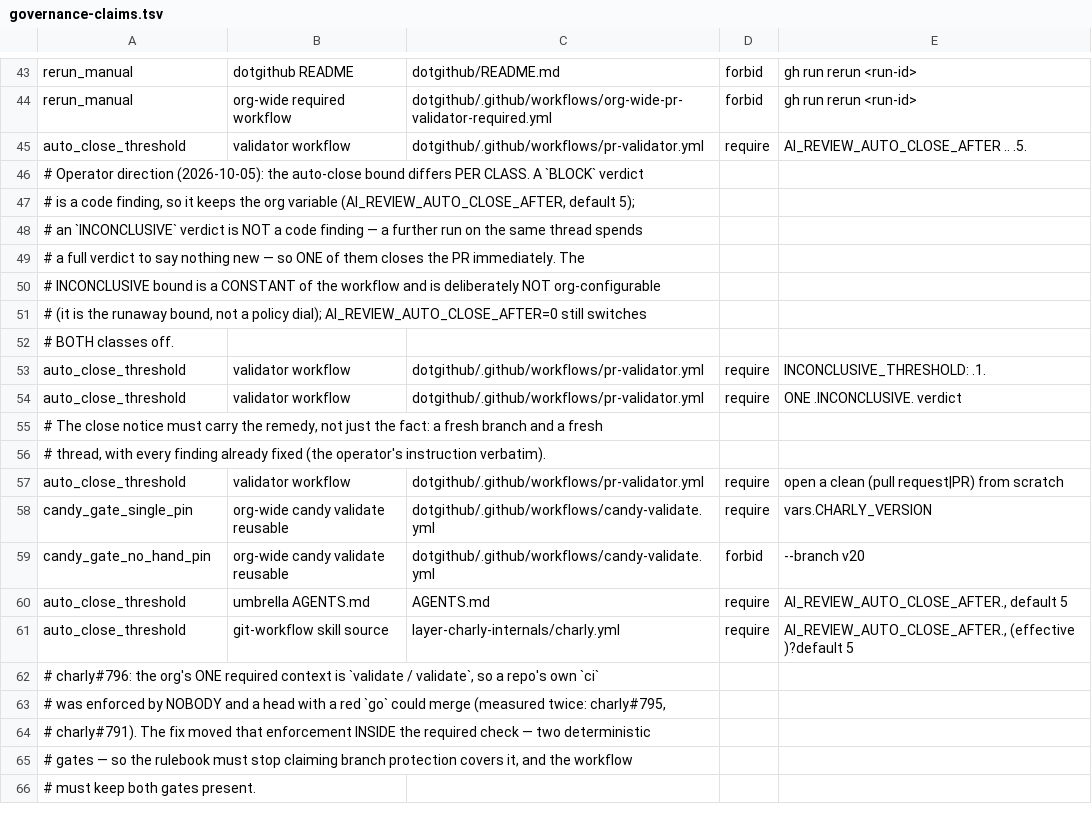
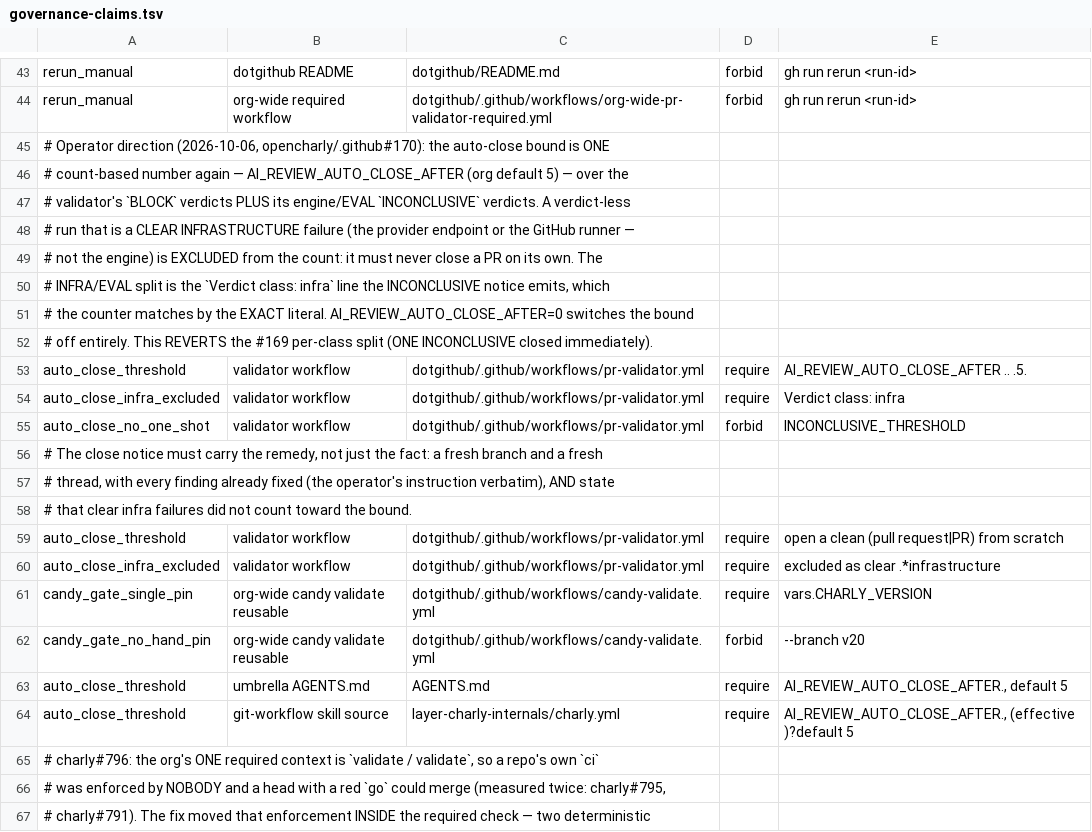
Before and after one commit to opencharly/.github, a TSV file: scripts/governance-claims.tsv, drawn as a sheet; only a part is shown, gaps mark what is left out; the shorter side is filled out with more unchanged rows.

Commit message:
fix(validator)!: restore the count-based auto-close and exclude clear infra INCONCLUSIVEs (#170) (#171)
The auto-close step bounded the loop with a PER-CLASS number (#169): ONE
INCONCLUSIVE closed a PR immediately, and the INCONCLUSIVE bound was a
non-configurable constant. An INCONCLUSIVE is the review engine producing NO
answer — not a code finding — and the recent INCONCLUSIVEs are clear
INFRASTRUCTURE failures (the ollama-cloud endpoint stalling/rejecting, the
whole-request cap, the generation budget exhausting) plus GitHub runner aborts.
Counting them toward the max closed charly#802 (4 real BLOCKs + 1 infra
empty-completion against a 20-BLOCK allowance) on an infra hiccup.

Restore ONE count-based bound: AI_REVIEW_AUTO_CLOSE_AFTER (org default 5) over
the validator's `BLOCK` comments PLUS its ENGINE/EVAL `INCONCLUSIVE` comments. A
CLEAR INFRA INCONCLUSIVE is EXCLUDED from the count so it never closes a PR on
its own; the check still goes RED for every class (unreviewed code must never
merge).

The split is carried as `inconclusive_infra` from the review step to the
auto-close step, and the INFRA/EVAL label is emitted in the INCONCLUSIVE notice
as the exact literal "Verdict class: infra", which the counter excludes.
INFRA: provider stall / HTTP rejection, whole-request attempt cap, generation-
budget empty completion, a discarded non-BLOCK verdict, and a killed step
(rc 124/137). EVAL: engine-defective, an unrecognised engine-terminal marker,
and any other verdict-less run. engine-defective wins over a co-present provider
rejection (the engine ran and failed a later turn — the enlarged-context class).

R10: .github/tests/validator-gate-harness.py runs the CHANGED run: bodies of the
real workflow against fakes for charly and gh — 23 scenarios, 407 assertions,
exit 0 — including new scenarios (4 BLOCKs + 1 eval INCONCLUSIVE closes; 4
BLOCKs + infra verdicts does NOT; an all-infra thread never closes) and an
end-to-end negative control replaying the gate's REAL emitted infra notice
through the REAL auto-close step (count 0, no close). scripts/governance-
claims.tsv pins the restored bound and excludes INCONCLUSIVE_THRESHOLD.

Co-authored-by: Andreas Trawoeger <atrawog@gmail.com>

```diff
--- a/scripts/governance-claims.tsv
+++ b/scripts/governance-claims.tsv
@@ -44,15 +44,18 @@ rerun_manual	dotgithub README	dotgithub/README.md	forbid	gh run rerun <run-id>
 rerun_manual	org-wide required workflow	dotgithub/.github/workflows/org-wide-pr-validator-required.yml	forbid	gh run rerun <run-id>
+# Operator direction (2026-10-06, opencharly/.github#170): the auto-close bound is ONE
+# count-based number again — AI_REVIEW_AUTO_CLOSE_AFTER (org default 5) — over the
+# validator's `BLOCK` verdicts PLUS its engine/EVAL `INCONCLUSIVE` verdicts. A verdict-less
+# run that is a CLEAR INFRASTRUCTURE failure (the provider endpoint or the GitHub runner —
+# not the engine) is EXCLUDED from the count: it must never close a PR on its own. The
+# INFRA/EVAL split is the `Verdict class: infra` line the INCONCLUSIVE notice emits, which
+# the counter matches by the EXACT literal. AI_REVIEW_AUTO_CLOSE_AFTER=0 switches the bound
+# off entirely. This REVERTS the #169 per-class split (ONE INCONCLUSIVE closed immediately).
 auto_close_threshold	validator workflow	dotgithub/.github/workflows/pr-validator.yml	require	AI_REVIEW_AUTO_CLOSE_AFTER .. .5.
-# Operator direction (2026-10-05): the auto-close bound differs PER CLASS. A `BLOCK` verdict
-# is a code finding, so it keeps the org variable (AI_REVIEW_AUTO_CLOSE_AFTER, default 5);
-# an `INCONCLUSIVE` verdict is NOT a code finding — a further run on the same thread spends
-# a full verdict to say nothing new — so ONE of them closes the PR immediately. The
-# INCONCLUSIVE bound is a CONSTANT of the workflow and is deliberately NOT org-configurable
-# (it is the runaway bound, not a policy dial); AI_REVIEW_AUTO_CLOSE_AFTER=0 still switches
-# BOTH classes off.
-auto_close_threshold	validator workflow	dotgithub/.github/workflows/pr-validator.yml	require	INCONCLUSIVE_THRESHOLD: .1.
-auto_close_threshold	validator workflow	dotgithub/.github/workflows/pr-validator.yml	require	ONE .INCONCLUSIVE. verdict
+auto_close_infra_excluded	validator workflow	dotgithub/.github/workflows/pr-validator.yml	require	Verdict class: infra
+auto_close_no_one_shot	validator workflow	dotgithub/.github/workflows/pr-validator.yml	forbid	INCONCLUSIVE_THRESHOLD
 # The close notice must carry the remedy, not just the fact: a fresh branch and a fresh
-# thread, with every finding already fixed (the operator's instruction verbatim).
+# thread, with every finding already fixed (the operator's instruction verbatim), AND state
+# that clear infra failures did not count toward the bound.
 auto_close_threshold	validator workflow	dotgithub/.github/workflows/pr-validator.yml	require	open a clean (pull request|PR) from scratch
+auto_close_infra_excluded	validator workflow	dotgithub/.github/workflows/pr-validator.yml	require	excluded as clear .*infrastructure
 candy_gate_single_pin	org-wide candy validate reusable	dotgithub/.github/workflows/candy-validate.yml	require	vars.CHARLY_VERSION
```
Also changed, not shown: 2 other files.
